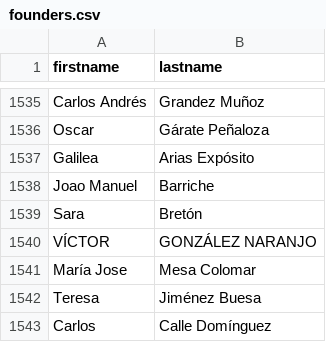
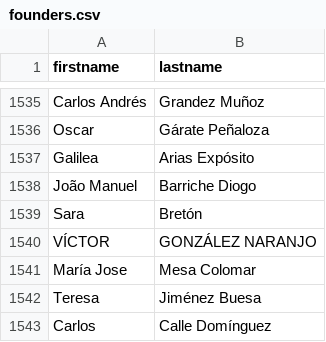
Before and after one commit to SumarIT/asamblea-founders, a CSV file: data/founders.csv, drawn as a sheet; only a part is shown, gaps mark what is left out; removed rows and columns are numbered as before the commit, all else as after; the diff names each change by its address in the sheet, - before the commit and + after, or states it on an @@ line.

Commit message:
Actualización automática

```diff
--- a/data/founders.csv
+++ b/data/founders.csv
-row 1538: Joao Manuel | Barriche
+row 1538: João Manuel | Barriche Diogo
```
